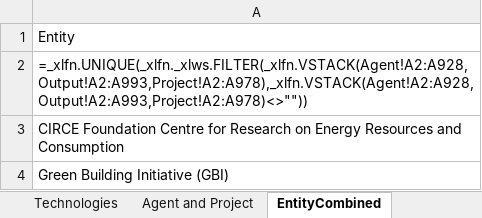
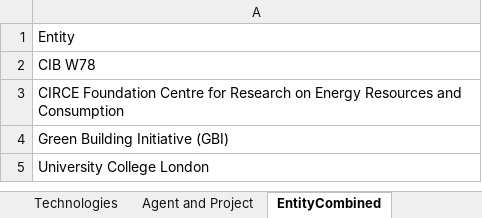
Before and after one commit to CBEDSync/cbeds-site, an Excel workbook: draft/CBEDSync.xlsx, sheet EntityCombined, drawn as a sheet; only a part is shown; the shorter side is filled out with more unchanged rows; values as stored, in another font and other column widths than the file's, no borders; formulas without a stored value are shown as written; conditional formats not drawn; the diff names each change by its address in the sheet, - before the commit and + after, or states it on an @@ line.

```diff
--- a/draft/CBEDSync.xlsx (sheet EntityCombined)
+++ b/draft/CBEDSync.xlsx (sheet EntityCombined)
-A2: =_xlfn.UNIQUE(_xlfn._xlws.FILTER(_xlfn.VSTACK(Agent!A2:A928,Output!A2:A993,Project!A2:A978),_xlfn.VSTACK(Agent!A2:A928,Output!A2:A993,Project!A2:A978)<>""))
+A2: CIB W78
```
Also changed, not shown: sheet ProjectAgent Relationship, sheet Agent and Project, sheet Project, sheet Agent, sheet Output, 1 other file.
